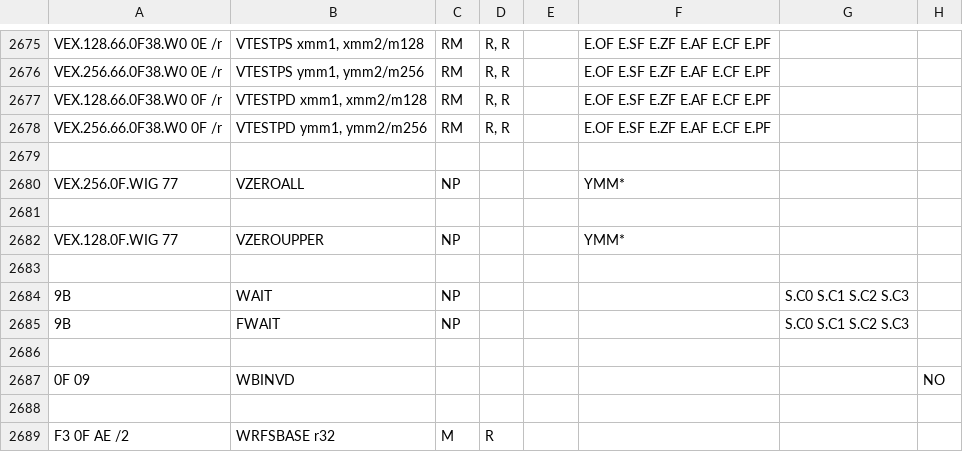
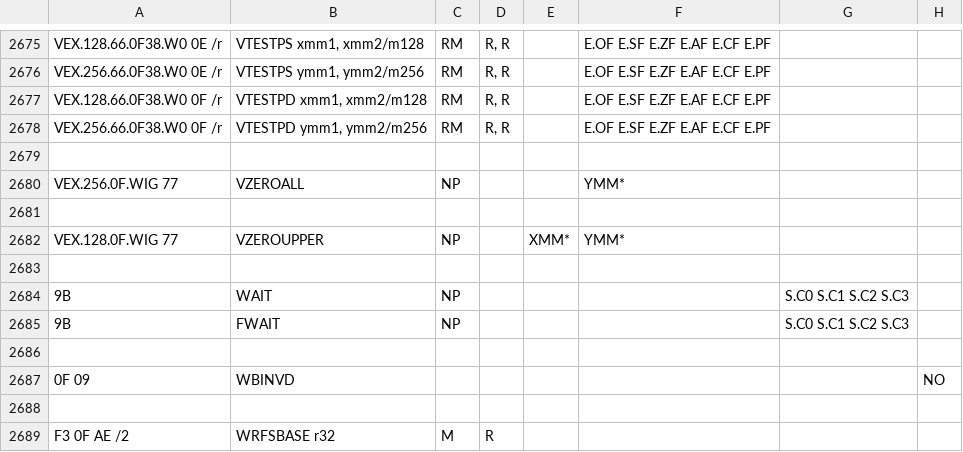
Before and after one commit to StanfordPL/x64asm, a CSV file: src/x86.csv, drawn as a sheet; only a part is shown, gaps mark what is left out; the diff names each change by its address in the sheet, - before the commit and + after, or states it on an @@ line.

Commit message:
fix must_read_set for vzeroupper

```diff
--- a/src/x86.csv
+++ b/src/x86.csv
-E2682: (empty)
+E2682: XMM*
```
